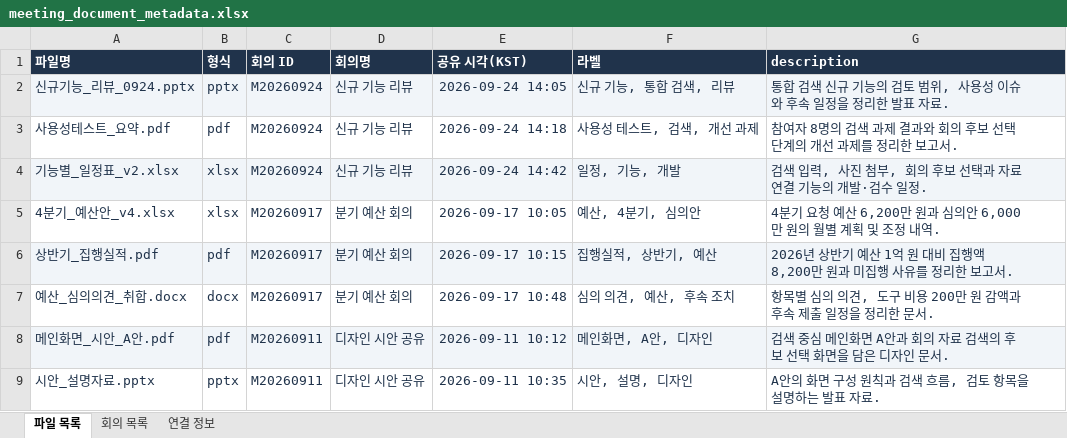
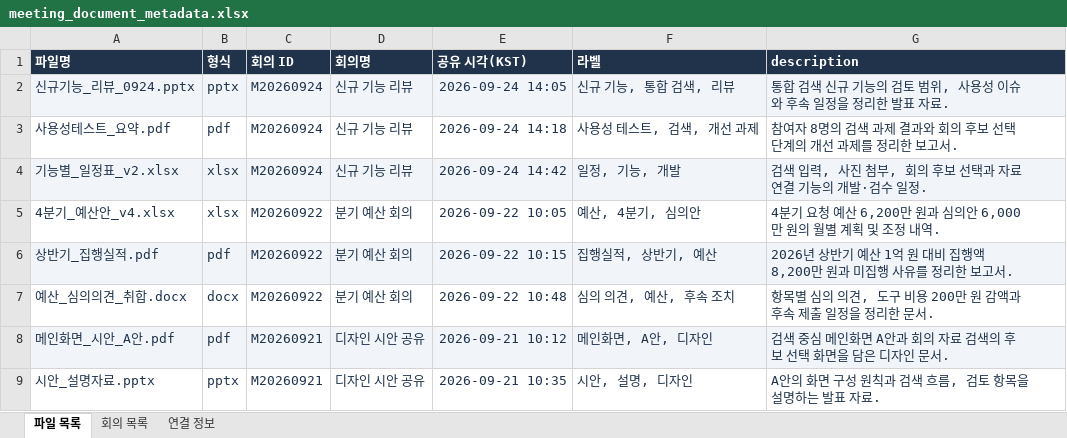
Before and after one commit to jaewonize/AI-Dictionary, an Excel workbook: 04_meeting_documents/meeting_document_metadata.xlsx, sheet 파일 목록, drawn as a sheet; values as stored, in another font and other column widths than the file's, no borders; the diff names each change by its address in the sheet, - before the commit and + after, or states it on an @@ line.

```diff
--- a/04_meeting_documents/meeting_document_metadata.xlsx (sheet 파일 목록)
+++ b/04_meeting_documents/meeting_document_metadata.xlsx (sheet 파일 목록)
-C5:C7 (회의 ID): M20260917
+C5:C7 (회의 ID): M20260922
-E5 (공유 시각(KST)): 2026-09-17 10:05
+E5 (공유 시각(KST)): 2026-09-22 10:05
-E6 (공유 시각(KST)): 2026-09-17 10:15
+E6 (공유 시각(KST)): 2026-09-22 10:15
-E7 (공유 시각(KST)): 2026-09-17 10:48
+E7 (공유 시각(KST)): 2026-09-22 10:48
-C8:C9 (회의 ID): M20260911
+C8:C9 (회의 ID): M20260921
-E8 (공유 시각(KST)): 2026-09-11 10:12
+E8 (공유 시각(KST)): 2026-09-21 10:12
-E9 (공유 시각(KST)): 2026-09-11 10:35
+E9 (공유 시각(KST)): 2026-09-21 10:35
```
Also changed, not shown: sheet 회의 목록, sheet 연결 정보, 4 other files.
